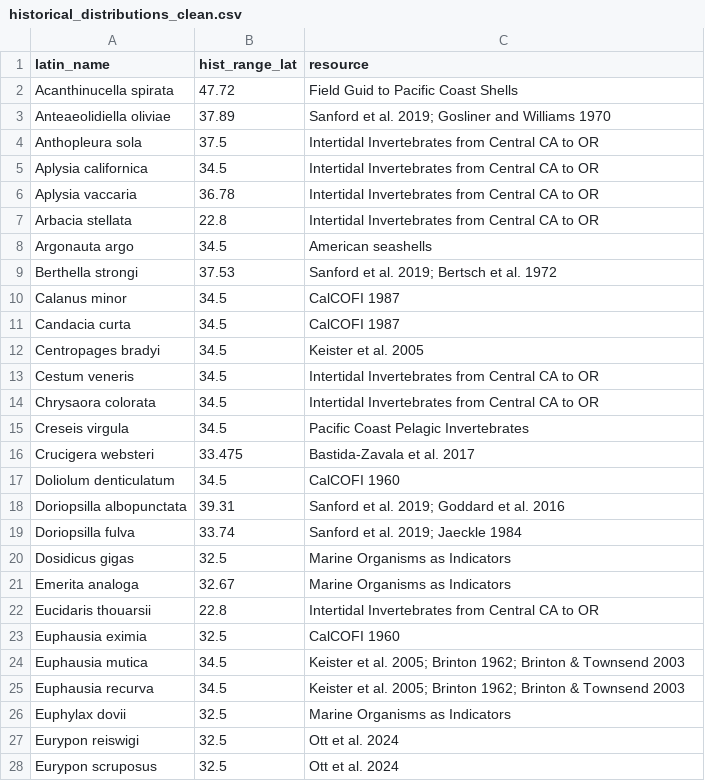
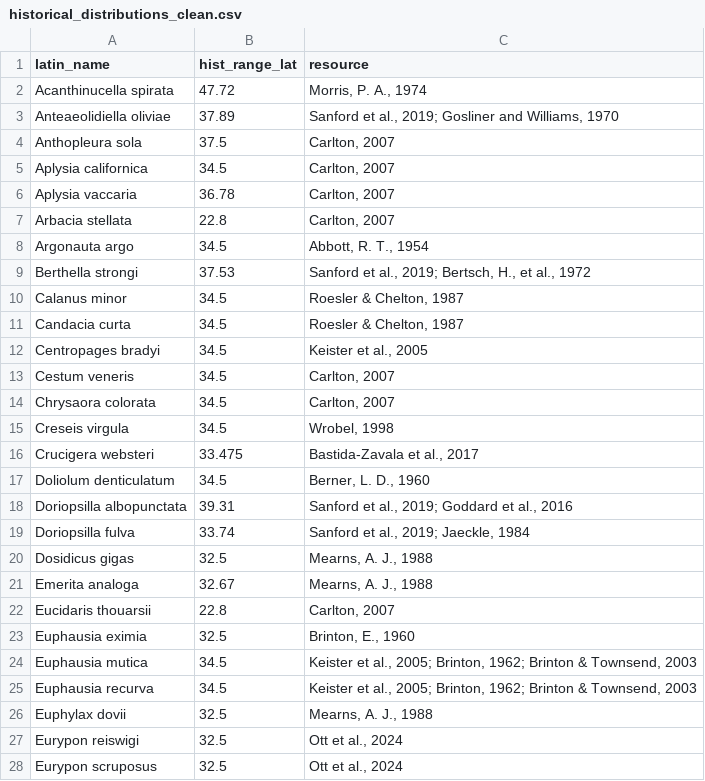
Before and after one commit to jordanasevigny/ca-invert-shifts, a CSV file: processed_data/historical_distributions_clean.csv, drawn as a sheet; only a part is shown; the diff covers the shown part only.

```diff
--- a/processed_data/historical_distributions_clean.csv
+++ b/processed_data/historical_distributions_clean.csv
@@ -1,28 +1,28 @@
 "latin_name","hist_range_lat","resource"
-"Acanthinucella spirata",47.72,"Field Guid to Pacific Coast Shells"
-"Anteaeolidiella oliviae",37.89,"Sanford et al. 2019; Gosliner and Williams 1970"
-"Anthopleura sola",37.5,"Intertidal Invertebrates from Central CA to OR"
-"Aplysia californica",34.5,"Intertidal Invertebrates from Central CA to OR"
-"Aplysia vaccaria",36.78,"Intertidal Invertebrates from Central CA to OR"
-"Arbacia stellata",22.8,"Intertidal Invertebrates from Central CA to OR"
-"Argonauta argo",34.5,"American seashells"
-"Berthella strongi",37.53,"Sanford et al. 2019; Bertsch et al. 1972"
-"Calanus minor",34.5,"CalCOFI 1987"
-"Candacia curta",34.5,"CalCOFI 1987"
-"Centropages bradyi",34.5,"Keister et al. 2005"
-"Cestum veneris",34.5,"Intertidal Invertebrates from Central CA to OR"
-"Chrysaora colorata",34.5,"Intertidal Invertebrates from Central CA to OR"
-"Creseis virgula",34.5,"Pacific Coast Pelagic Invertebrates"
-"Crucigera websteri",33.475,"Bastida-Zavala et al. 2017"
-"Doliolum denticulatum",34.5,"CalCOFI 1960"
-"Doriopsilla albopunctata",39.31,"Sanford et al. 2019; Goddard et al. 2016"
-"Doriopsilla fulva",33.74,"Sanford et al. 2019; Jaeckle 1984"
-"Dosidicus gigas",32.5,"Marine Organisms as Indicators"
-"Emerita analoga",32.67,"Marine Organisms as Indicators"
-"Eucidaris thouarsii",22.8,"Intertidal Invertebrates from Central CA to OR"
-"Euphausia eximia",32.5,"CalCOFI 1960"
-"Euphausia mutica",34.5,"Keister et al. 2005; Brinton 1962; Brinton & Townsend 2003"
-"Euphausia recurva",34.5,"Keister et al. 2005; Brinton 1962; Brinton & Townsend 2003"
-"Euphylax dovii",32.5,"Marine Organisms as Indicators"
-"Eurypon reiswigi",32.5,"Ott et al. 2024"
-"Eurypon scruposus",32.5,"Ott et al. 2024"
+"Acanthinucella spirata",47.72,"Morris, P. A., 1974"
+"Anteaeolidiella oliviae",37.89,"Sanford et al., 2019; Gosliner and Williams, 1970"
+"Anthopleura sola",37.5,"Carlton, 2007"
+"Aplysia californica",34.5,"Carlton, 2007"
+"Aplysia vaccaria",36.78,"Carlton, 2007"
+"Arbacia stellata",22.8,"Carlton, 2007"
+"Argonauta argo",34.5,"Abbott, R. T., 1954"
+"Berthella strongi",37.53,"Sanford et al., 2019; Bertsch, H., et al., 1972"
+"Calanus minor",34.5,"Roesler & Chelton, 1987"
+"Candacia curta",34.5,"Roesler & Chelton, 1987"
+"Centropages bradyi",34.5,"Keister et al., 2005"
+"Cestum veneris",34.5,"Carlton, 2007"
+"Chrysaora colorata",34.5,"Carlton, 2007"
+"Creseis virgula",34.5,"Wrobel, 1998"
+"Crucigera websteri",33.475,"Bastida-Zavala et al., 2017"
+"Doliolum denticulatum",34.5,"Berner, L. D., 1960"
+"Doriopsilla albopunctata",39.31,"Sanford et al., 2019; Goddard et al., 2016"
+"Doriopsilla fulva",33.74,"Sanford et al., 2019; Jaeckle, 1984"
+"Dosidicus gigas",32.5,"Mearns, A. J., 1988"
+"Emerita analoga",32.67,"Mearns, A. J., 1988"
+"Eucidaris thouarsii",22.8,"Carlton, 2007"
+"Euphausia eximia",32.5,"Brinton, E., 1960"
+"Euphausia mutica",34.5,"Keister et al., 2005; Brinton, 1962; Brinton & Townsend, 2003"
+"Euphausia recurva",34.5,"Keister et al., 2005; Brinton, 1962; Brinton & Townsend, 2003"
+"Euphylax dovii",32.5,"Mearns, A. J., 1988"
+"Eurypon reiswigi",32.5,"Ott et al., 2024"
+"Eurypon scruposus",32.5,"Ott et al., 2024"
```
Also changed, not shown: 43 edited cells elsewhere in this file, processed_data/merged_calcofi_lab_review.csv, 3 other files.
